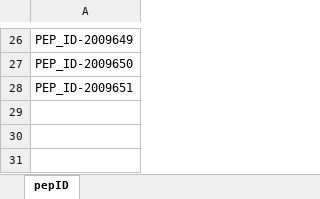
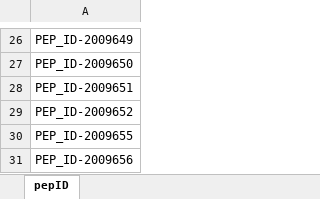
Before and after one commit to jahg117/FrameworkCucumber, an Excel workbook: src/main/java/config/excel/patientList.xlsx, sheet pepID, drawn as a sheet; only a part is shown, gaps mark what is left out; values as stored, in another font and other column widths than the file's, no borders; the diff names each change by its address in the sheet, - before the commit and + after, or states it on an @@ line.

```diff
--- a/src/main/java/config/excel/patientList.xlsx (sheet pepID)
+++ b/src/main/java/config/excel/patientList.xlsx (sheet pepID)
+row 29: PEP_ID-2009652
+row 30: PEP_ID-2009655
+row 31: PEP_ID-2009656
```
Also changed, not shown: 3 other files.
